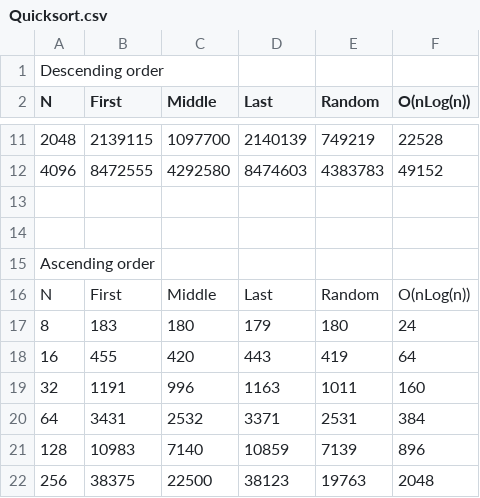
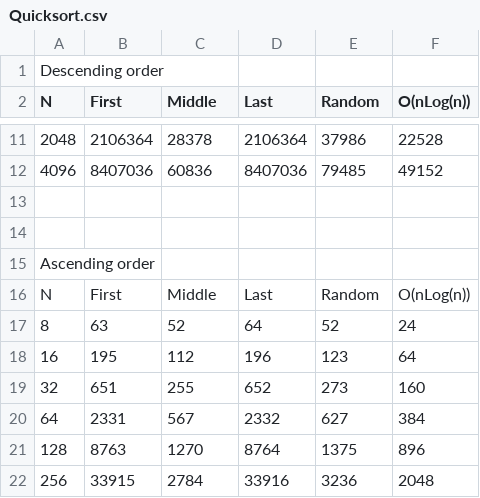
Before and after one commit to moraesBR/PAA, a CSV file: Quicksort.csv, drawn as a sheet; only a part is shown, gaps mark what is left out; the diff covers the shown part only.

```diff
--- a/Quicksort.csv
+++ b/Quicksort.csv
@@ -11,3 +11,3 @@ N;First;Middle;Last;Random;O(nLog(n))
-2048;2139115;1097700;2140139;749219;22528
-4096;8472555;4292580;8474603;4383783;49152
+2048;2106364;28378;2106364;37986;22528
+4096;8407036;60836;8407036;79485;49152
 
@@ -16,7 +16,7 @@ Ascending order
 N;First;Middle;Last;Random;O(nLog(n))
-8;183;180;179;180;24
-16;455;420;443;419;64
-32;1191;996;1163;1011;160
-64;3431;2532;3371;2531;384
-128;10983;7140;10859;7139;896
-256;38375;22500;38123;19763;2048
+8;63;52;64;52;24
+16;195;112;196;123;64
+32;651;255;652;273;160
+64;2331;567;2332;627;384
+128;8763;1270;8764;1375;896
+256;33915;2784;33916;3236;2048
```
Also changed, not shown: 128 edited cells elsewhere in this file, 4 other files.
